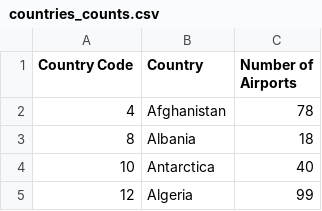
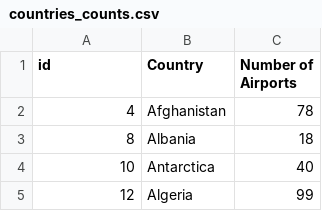
Before and after one commit to Nam-H-Pham/Airports-Data-Visualisation, a CSV file: data/countries_counts.csv, drawn as a sheet; only a part is shown.

Commit message:
Update countries_counts.csv

```diff
--- a/data/countries_counts.csv
+++ b/data/countries_counts.csv
@@ -1,2 +1,2 @@
-Country Code,Country,Number of Airports
+id,Country,Number of Airports
 4,Afghanistan,78
```
